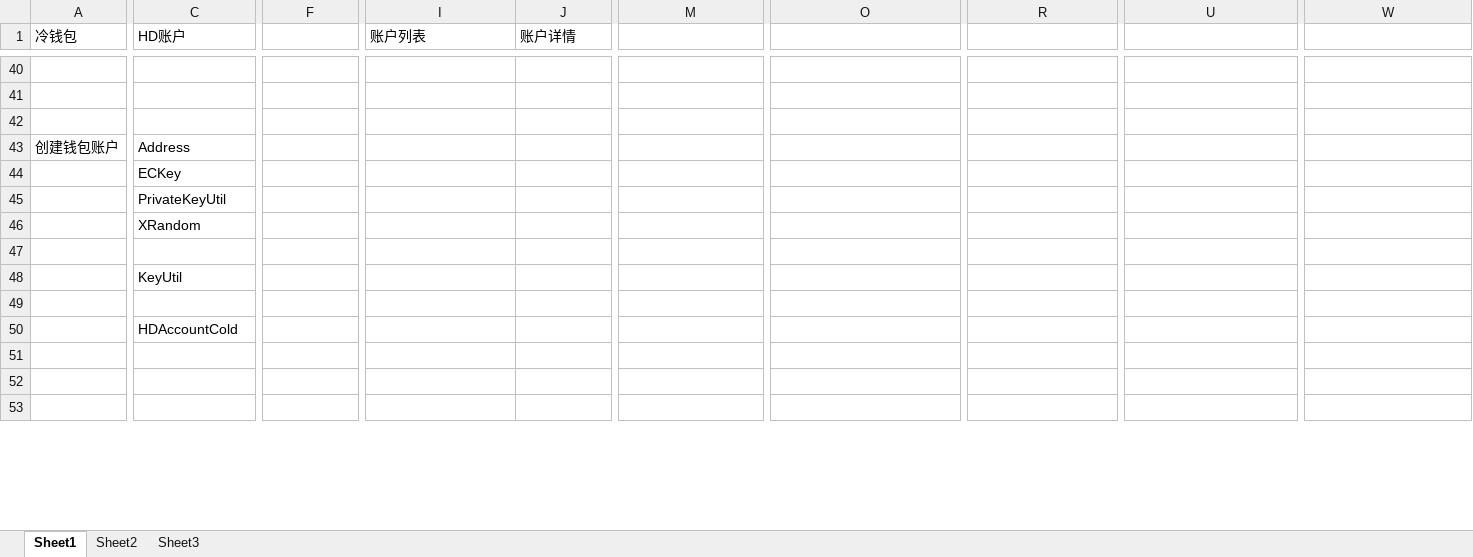
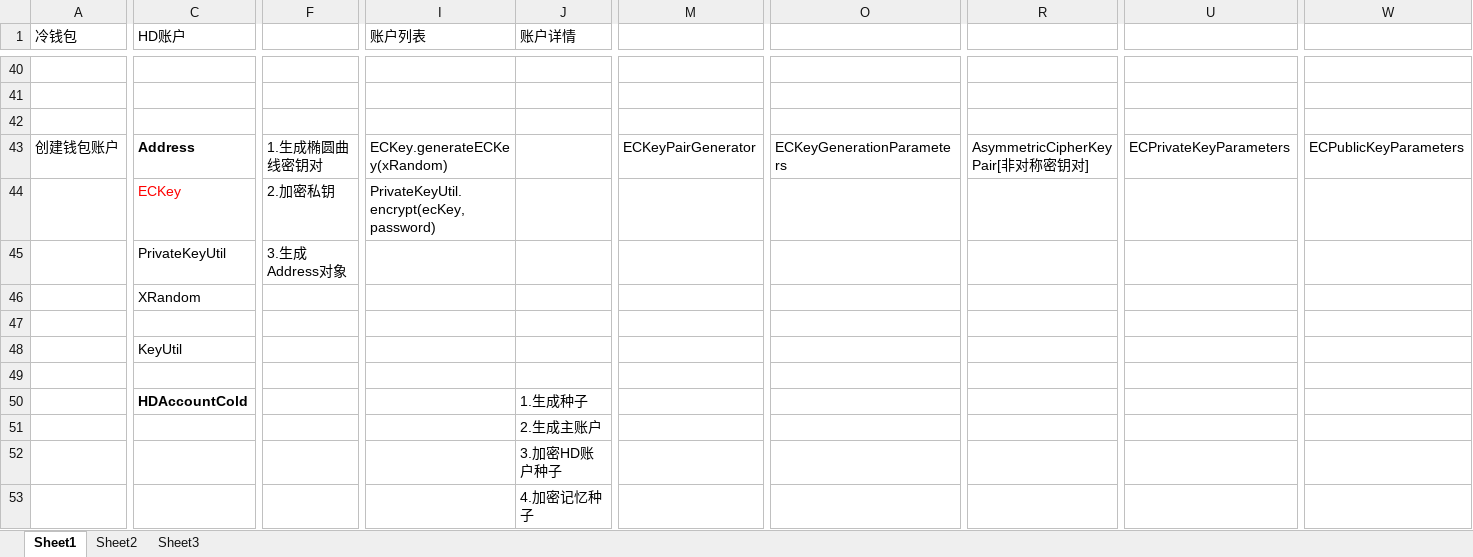
Before and after one commit to MrJQK/bitherX, an Excel workbook: BitherX.xlsx, sheet Sheet1, drawn as a sheet; only a part is shown, gaps mark what is left out; values as stored, in another font and other column widths than the file's, no borders; removed rows and columns are numbered as before the commit, all else as after; rows hold the shown columns only; the diff covers the shown part only; the diff names each change by its address in the sheet, - before the commit and + after, or states it on an @@ line.

Commit message:
generate account; cancle ad download

```diff
--- a/BitherX.xlsx (sheet Sheet1)
+++ b/BitherX.xlsx (sheet Sheet1)
-C43 bold: off
+C43 bold: on
-F43: (empty)
+F43: 1.生成椭圆曲线密钥对
-I43 (账户列表): (empty)
+I43 (账户列表): ECKey.generateECKey(xRandom)
-M43: (empty)
+M43: ECKeyPairGenerator
-O43: (empty)
+O43: ECKeyGenerationParameters
-R43: (empty)
+R43: AsymmetricCipherKeyPair[非对称密钥对]
-U43: (empty)
+U43: ECPrivateKeyParameters
-W43: (empty)
+W43: ECPublicKeyParameters
-row 44:  | ECKey
-row 45:  | PrivateKeyUtil
+row 44:  | ECKey | 2.加密私钥 | PrivateKeyUtil.encrypt(ecKey, password)
+row 45:  | PrivateKeyUtil | 3.生成Address对象
-C50 bold: off
+C50 bold: on
-J50 (账户详情): (empty)
+J50 (账户详情): 1.生成种子
-row 51: (empty)
-row 52: (empty)
-row 53: (empty)
+row 51:  |  |  |  | 2.生成主账户
+row 52:  |  |  |  | 3.加密HD账户种子
+row 53:  |  |  |  | 4.加密记忆种子
```
Also changed, not shown: 15 added rows and 1 edited cell elsewhere in this sheet, 2 other files.
